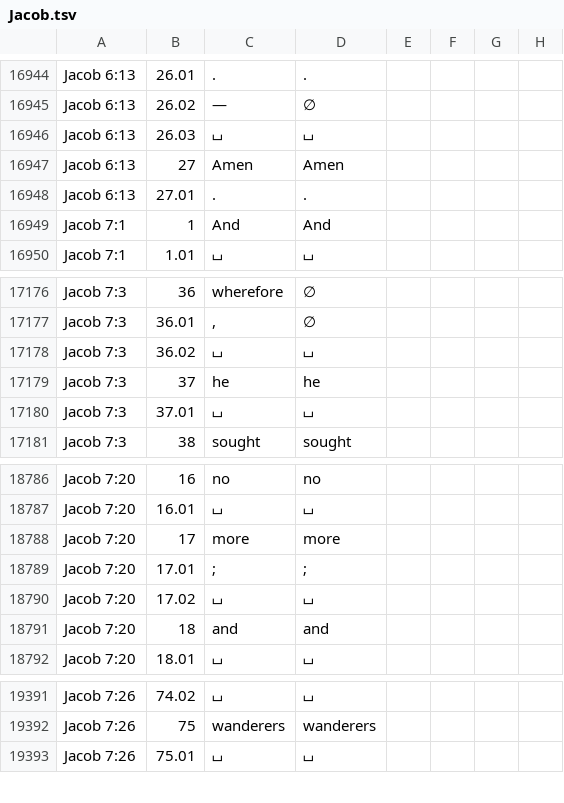
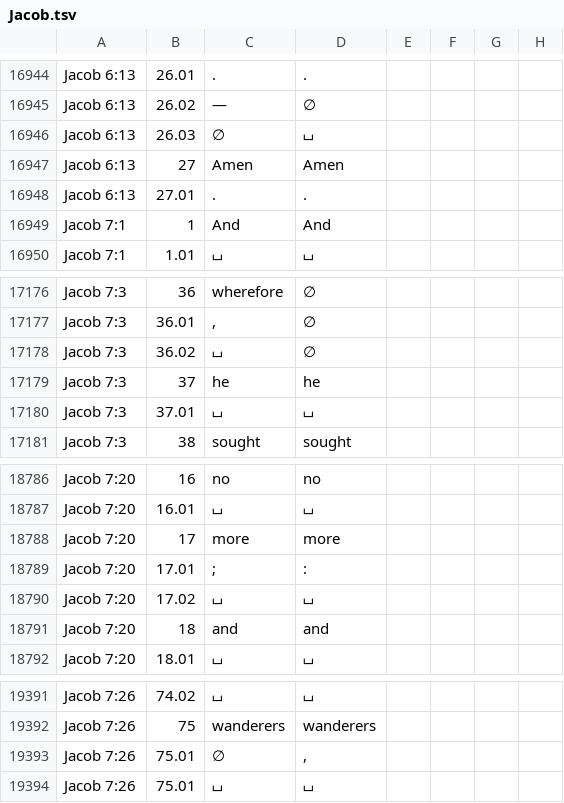
Before and after one commit to BYU-ODH/OpenScripture, a TSV file: book-of-mormon/Jacob.tsv, drawn as a sheet; only a part is shown, gaps mark what is left out.

Commit message:
Finish 1837 Book of Mormon

```diff
--- a/book-of-mormon/Jacob.tsv
+++ b/book-of-mormon/Jacob.tsv
@@ -16945,3 +16945,3 @@ Jacob 6:13	26.01	.	.
 Jacob 6:13	26.02	—	∅
-Jacob 6:13	26.03	⌴	⌴
+Jacob 6:13	26.03	∅	⌴
 Jacob 6:13	27	Amen	Amen
@@ -17177,3 +17177,3 @@ Jacob 7:3	36	wherefore	∅
 Jacob 7:3	36.01	,	∅
-Jacob 7:3	36.02	⌴	⌴
+Jacob 7:3	36.02	⌴	∅
 Jacob 7:3	37	he	he
@@ -18788,3 +18788,3 @@ Jacob 7:20	16.01	⌴	⌴
 Jacob 7:20	17	more	more
-Jacob 7:20	17.01	;	;
+Jacob 7:20	17.01	;	:
 Jacob 7:20	17.02	⌴	⌴
@@ -19392,2 +19392,3 @@ Jacob 7:26	74.02	⌴	⌴
 Jacob 7:26	75	wanderers	wanderers
+Jacob 7:26	75.01	∅	,
 Jacob 7:26	75.01	⌴	⌴
```
Also changed, not shown: 9 other files.
